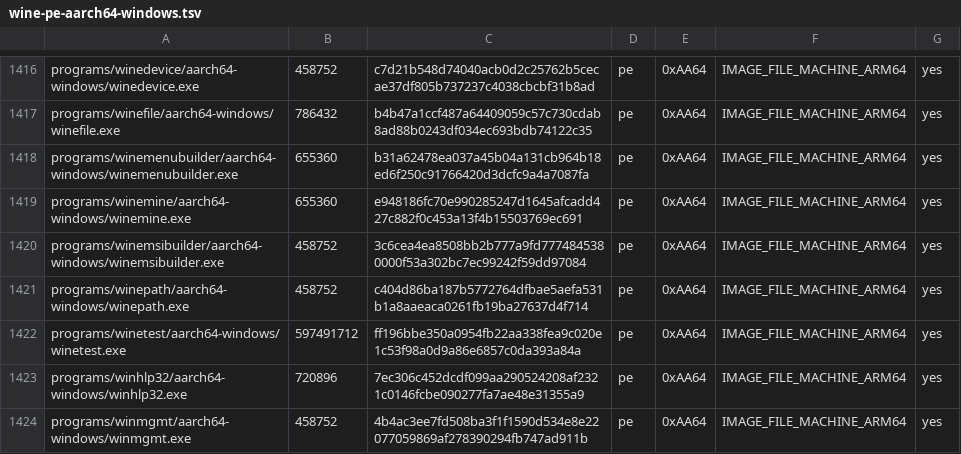
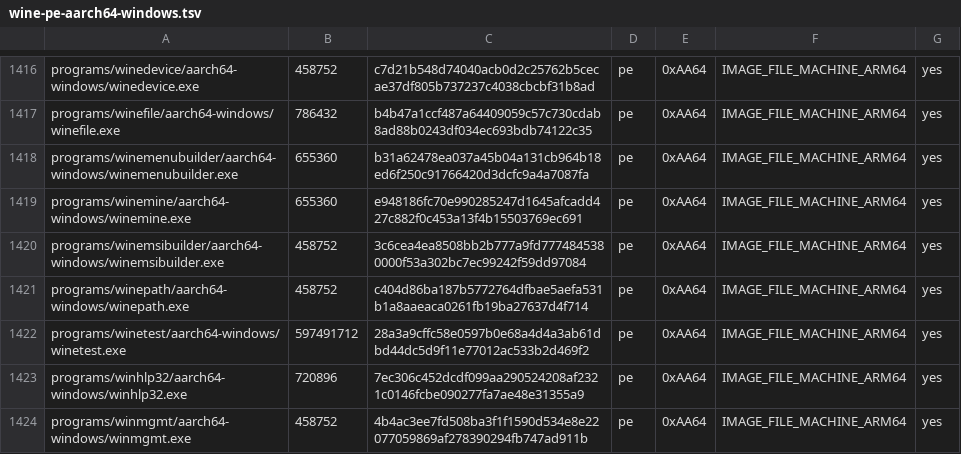
Before and after one commit to Aman122608/playport, a TSV file: build/generated/wine-pe-aarch64-windows.tsv, drawn as a sheet; only a part is shown, gaps mark what is left out.

Commit message:
wine-pe: clear the syscall-callback guard on the exec-request protect path (PLA-203)
NtProtectVirtualMemory's [exec-req] diagnostic returned without
leave_syscall_callback(), so FEX's memory notifications were dropped on
that thread until an exception cleared the flag: code written into a
PAGE_READWRITE allocation and protected PAGE_EXECUTE_READ was never
registered as executable (NoExec).

```diff
--- a/build/generated/wine-pe-aarch64-windows.tsv
+++ b/build/generated/wine-pe-aarch64-windows.tsv
@@ -1421,3 +1421,3 @@ programs/winemsibuilder/aarch64-windows/winemsibuilder.exe	458752	3c6cea4ea8508b
 programs/winepath/aarch64-windows/winepath.exe	458752	c404d86ba187b5772764dfbae5aefa531b1a8aaeaca0261fb19ba27637d4f714	pe	0xAA64	IMAGE_FILE_MACHINE_ARM64	yes
-programs/winetest/aarch64-windows/winetest.exe	597491712	ff196bbe350a0954fb22aa338fea9c020e1c53f98a0d9a86e6857c0da393a84a	pe	0xAA64	IMAGE_FILE_MACHINE_ARM64	yes
+programs/winetest/aarch64-windows/winetest.exe	597491712	28a3a9cffc58e0597b0e68a4d4a3ab61dbd44dc5d9f11e77012ac533b2d469f2	pe	0xAA64	IMAGE_FILE_MACHINE_ARM64	yes
 programs/winhlp32/aarch64-windows/winhlp32.exe	720896	7ec306c452dcdf099aa290524208af2321c0146fcbe090277fa7ae48e31355a9	pe	0xAA64	IMAGE_FILE_MACHINE_ARM64	yes
```
Also changed, not shown: build/generated/wine-pe-arm64ec-windows.tsv, build/generated/wine-pe-i386-windows.tsv, 3 other files.
